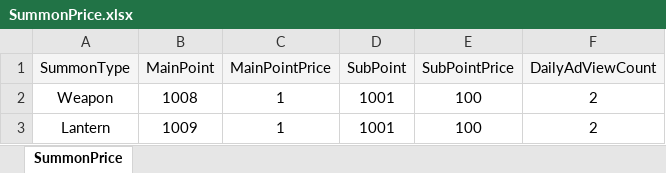
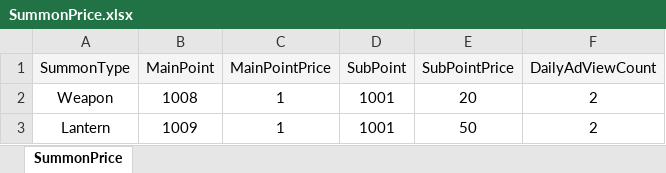
Before and after one commit to Gameberry/ProjectTT, an Excel workbook: Data/SummonPrice.xlsx, sheet SummonPrice, drawn as a sheet; values as stored, in another font and other column widths than the file's, no borders; the diff names each change by its address in the sheet, - before the commit and + after, or states it on an @@ line.

```diff
--- a/Data/SummonPrice.xlsx (sheet SummonPrice)
+++ b/Data/SummonPrice.xlsx (sheet SummonPrice)
-E2 (SubPointPrice): 100
+E2 (SubPointPrice): 20
-E3 (SubPointPrice): 100
+E3 (SubPointPrice): 50
```
Also changed, not shown: 4 other files.
